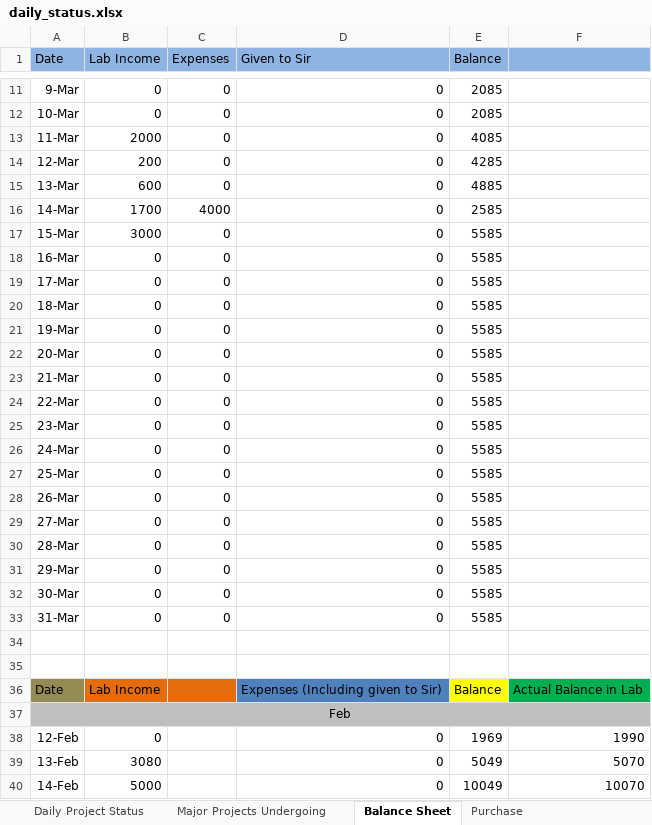
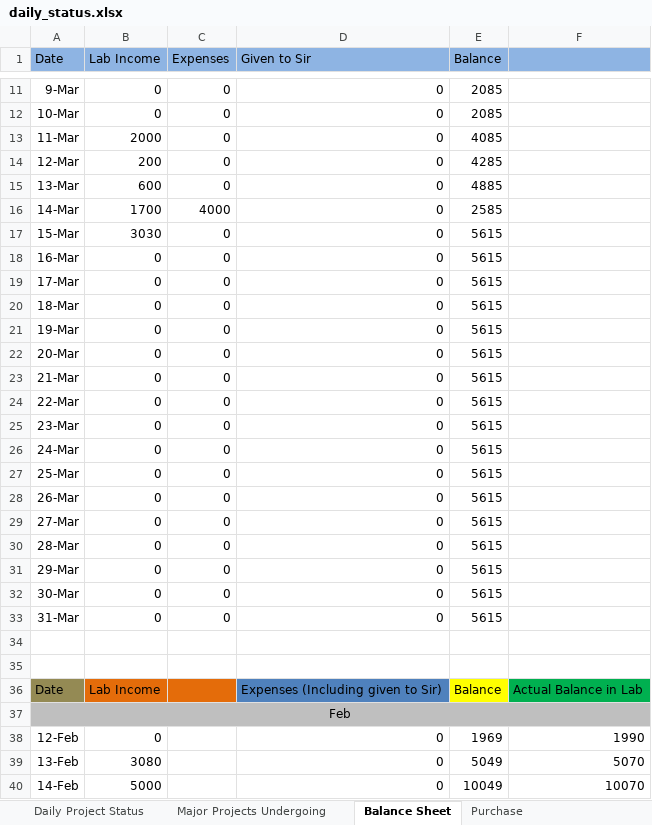
Before and after one commit to infocelab/embedded-projects, an Excel workbook: documents/training/daily_status.xlsx, sheet Balance Sheet, drawn as a sheet; only a part is shown, gaps mark what is left out; values as stored, in another font and other column widths than the file's, no borders; charts and pictures not drawn; the diff names each change by its address in the sheet, - before the commit and + after, or states it on an @@ line.

Commit message:
updated

```diff
--- a/documents/training/daily_status.xlsx (sheet Balance Sheet)
+++ b/documents/training/daily_status.xlsx (sheet Balance Sheet)
-B17 (Lab Income): 3000
+B17 (Lab Income): 3030
-E17:E33 (Balance): 5585
+E17:E33 (Balance): 5615
```
Also changed, not shown: charts or pictures.
